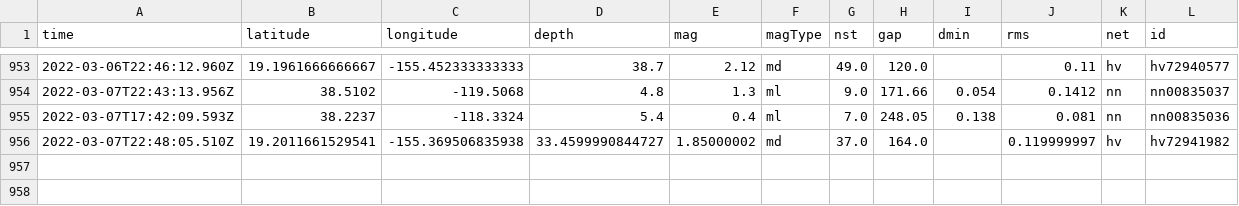
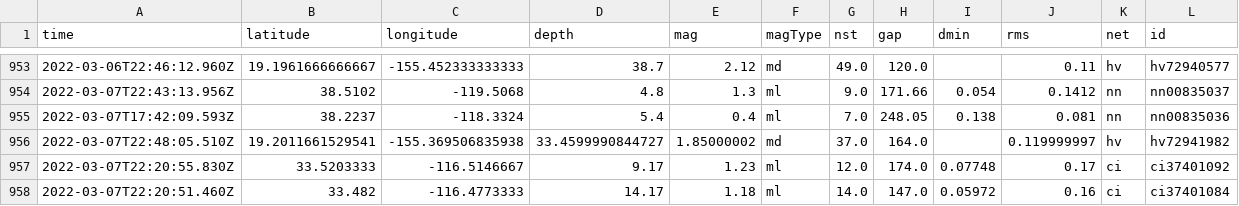
Before and after one commit to clayton-aldern/nicar-ghactions, a CSV file: usgs_main.csv, drawn as a sheet; only a part is shown, gaps mark what is left out; rows hold the shown columns only; the diff names each change by its address in the sheet, - before the commit and + after, or states it on an @@ line.

```diff
--- a/usgs_main.csv
+++ b/usgs_main.csv
+row 957: 2022-03-07T22:20:55.830Z | 33.5203333 | -116.5146667 | 9.17 | 1.23 | ml | 12.0 | 174.0 | 0.07748 | 0.17 | ci | ci37401092
+row 958: 2022-03-07T22:20:51.460Z | 33.482 | -116.4773333 | 14.17 | 1.18 | ml | 14.0 | 147.0 | 0.05972 | 0.16 | ci | ci37401084
```
